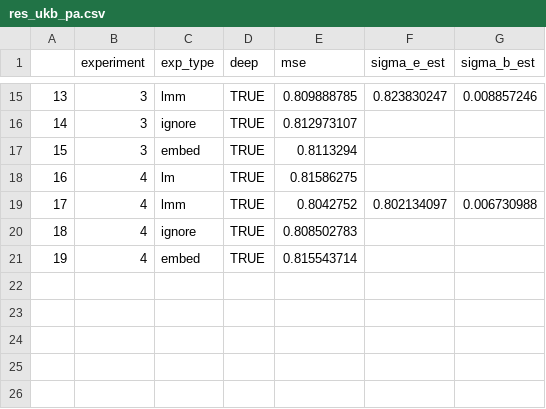
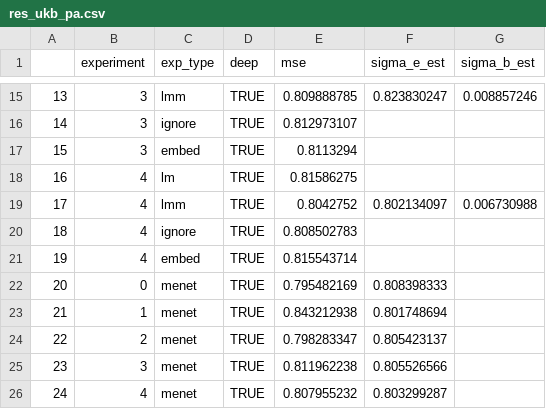
Before and after one commit to gsimchoni/lmmnn, a CSV file: results/res_ukb_pa.csv, drawn as a sheet; only a part is shown, gaps mark what is left out; the diff names each change by its address in the sheet, - before the commit and + after, or states it on an @@ line.

Commit message:
Updates MeNets results, changes get_feature_map

```diff
--- a/results/res_ukb_pa.csv
+++ b/results/res_ukb_pa.csv
+row 22: 20 | 0 | menet | TRUE | 0.795482169 | 0.808398333
+row 23: 21 | 1 | menet | TRUE | 0.843212938 | 0.801748694
+row 24: 22 | 2 | menet | TRUE | 0.798283347 | 0.805423137
+row 25: 23 | 3 | menet | TRUE | 0.811962238 | 0.805526566
+row 26: 24 | 4 | menet | TRUE | 0.807955232 | 0.803299287
```
Also changed, not shown: results/res_airbnb.csv, results/res_drugs.csv, 1 other file.
